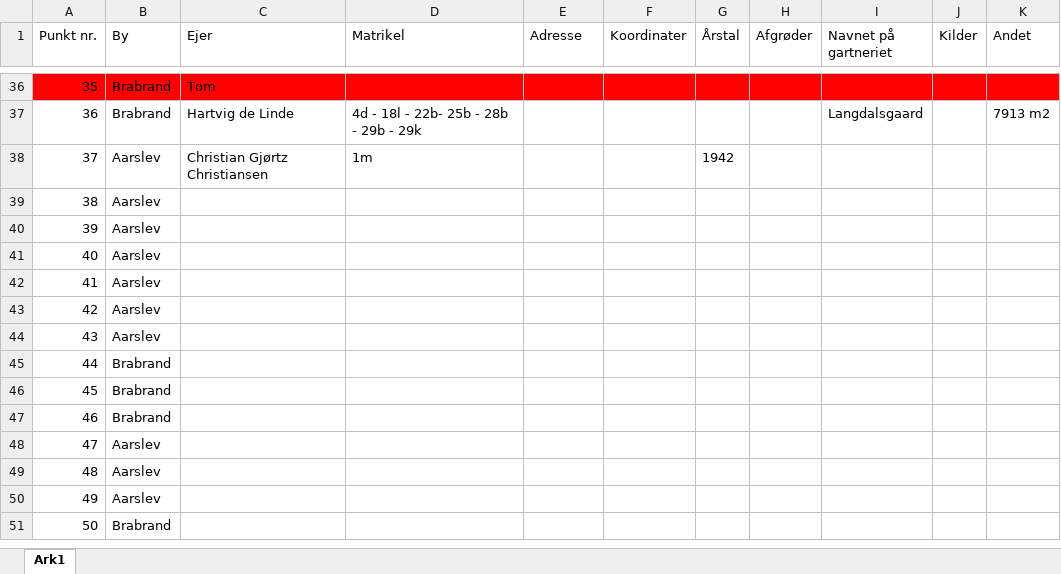
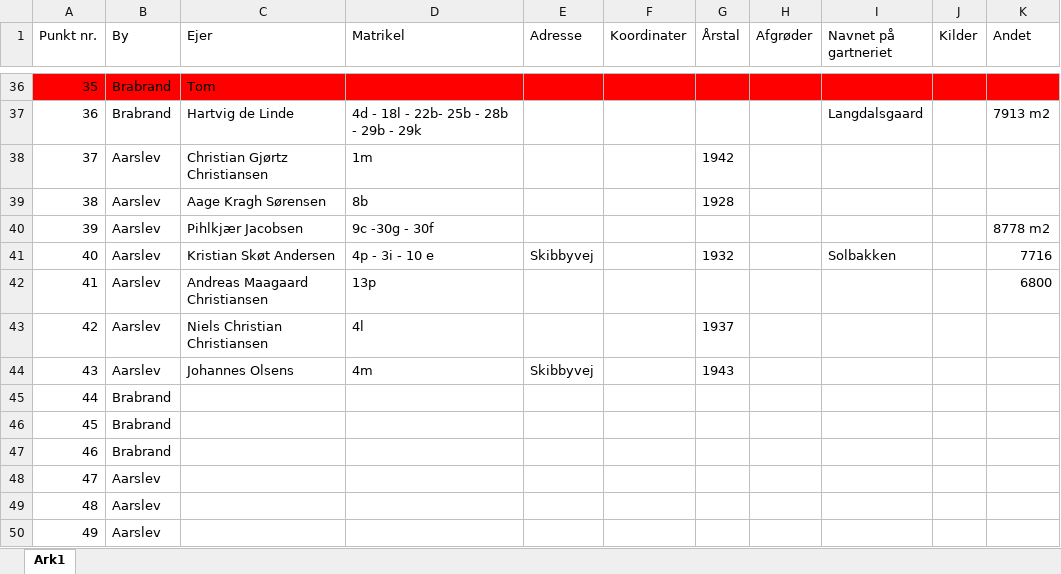
Before and after one commit to ErikOehlerich/Gartnerier-i-Brabrand, an Excel workbook: Gartnerier i Brabrand/oversigt_over_gartnerierne.xlsx, sheet Ark1, drawn as a sheet; only a part is shown, gaps mark what is left out; the shorter side is filled out with more unchanged rows; values as stored, in another font and other column widths than the file's, no borders; the diff names each change by its address in the sheet, - before the commit and + after, or states it on an @@ line.

Commit message:
Update oversigt_over_gartnerierne.xlsx

```diff
--- a/Gartnerier i Brabrand/oversigt_over_gartnerierne.xlsx (sheet Ark1)
+++ b/Gartnerier i Brabrand/oversigt_over_gartnerierne.xlsx (sheet Ark1)
-C39 (Ejer): (empty)
+C39 (Ejer): Aage Kragh Sørensen
-D39 (Matrikel): (empty)
+D39 (Matrikel): 8b
-G39 (Årstal): (empty)
+G39 (Årstal): 1928
-C40 (Ejer): (empty)
+C40 (Ejer): Pihlkjær Jacobsen
-D40 (Matrikel): (empty)
+D40 (Matrikel): 9c -30g - 30f
-K40 (Andet): (empty)
+K40 (Andet): 8778 m2
-C41 (Ejer): (empty)
+C41 (Ejer): Kristian Skøt Andersen
-D41 (Matrikel): (empty)
+D41 (Matrikel): 4p - 3i - 10 e
-E41 (Adresse): (empty)
+E41 (Adresse): Skibbyvej
-G41 (Årstal): (empty)
+G41 (Årstal): 1932
-I41 (Navnet på gartneriet): (empty)
+I41 (Navnet på gartneriet): Solbakken
-K41 (Andet): (empty)
+K41 (Andet): 7716
-C42 (Ejer): (empty)
+C42 (Ejer): Andreas Maagaard Christiansen
-D42 (Matrikel): (empty)
+D42 (Matrikel): 13p
-K42 (Andet): (empty)
+K42 (Andet): 6800
-C43 (Ejer): (empty)
+C43 (Ejer): Niels Christian Christiansen
-D43 (Matrikel): (empty)
+D43 (Matrikel): 4l
-G43 (Årstal): (empty)
+G43 (Årstal): 1937
-C44 (Ejer): (empty)
+C44 (Ejer): Johannes Olsens
-D44 (Matrikel): (empty)
+D44 (Matrikel): 4m
-E44 (Adresse): (empty)
+E44 (Adresse): Skibbyvej
-G44 (Årstal): (empty)
+G44 (Årstal): 1943
```
